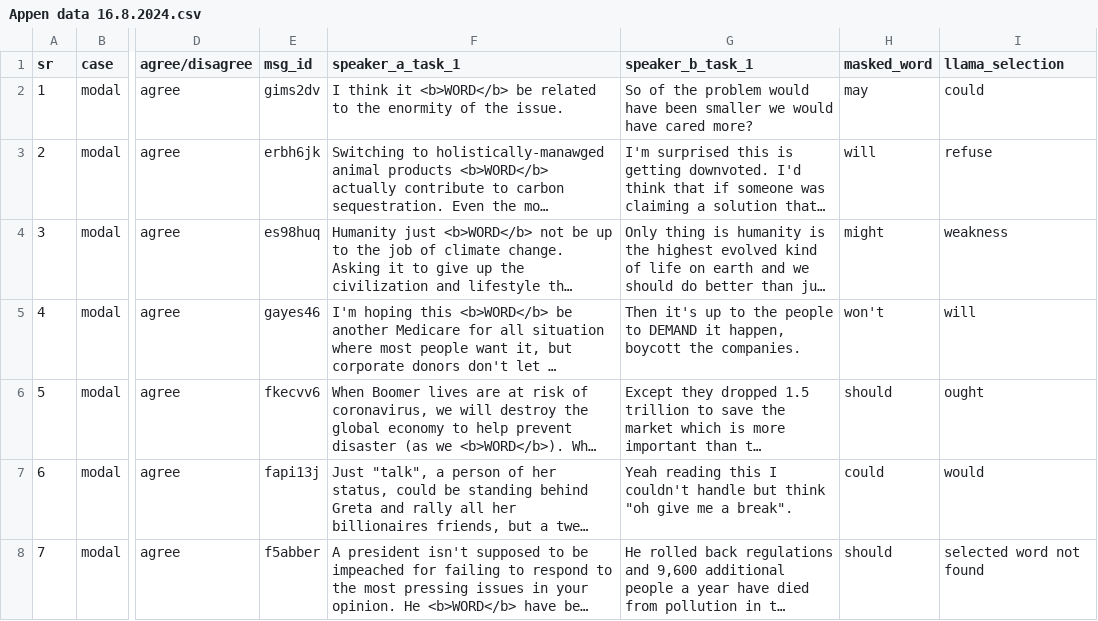
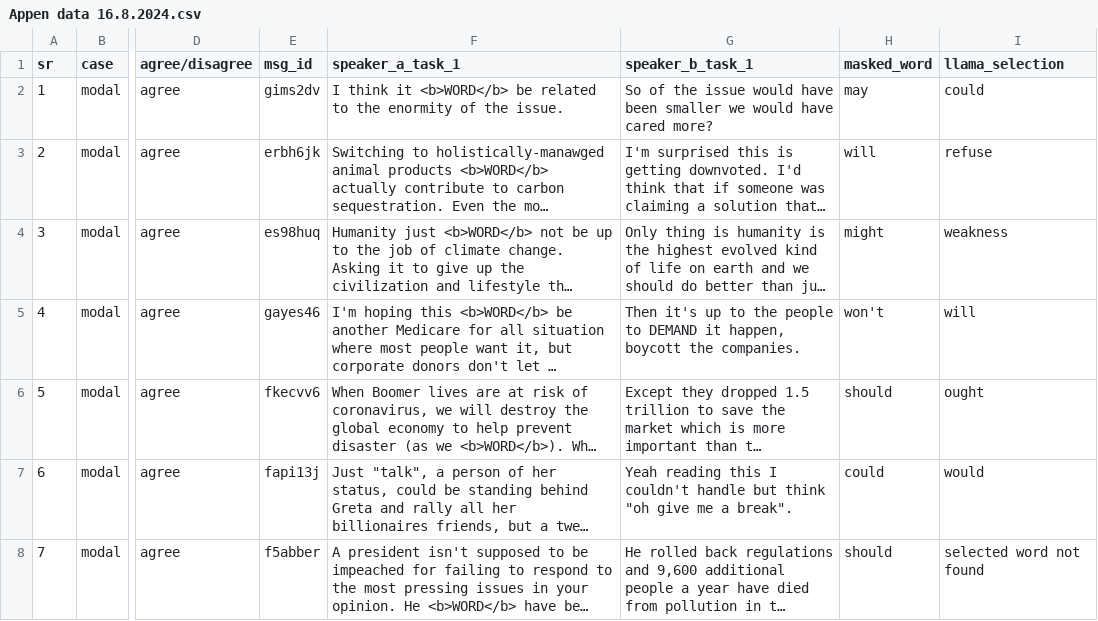
Before and after one commit to t-a-bonnet/exaggeration, a CSV file: Appen data 16.8.2024.csv, drawn as a sheet; only a part is shown, gaps mark what is left out; long unchanged cells end in …; the diff names each change by its address in the sheet, - before the commit and + after, or states it on an @@ line.

Commit message:
Update Appen data 16.8.2024.csv

```diff
--- a/Appen data 16.8.2024.csv
+++ b/Appen data 16.8.2024.csv
-G2 (speaker_b_task_1): …of the problem would have…
+G2 (speaker_b_task_1): …of the issue would have…
```
